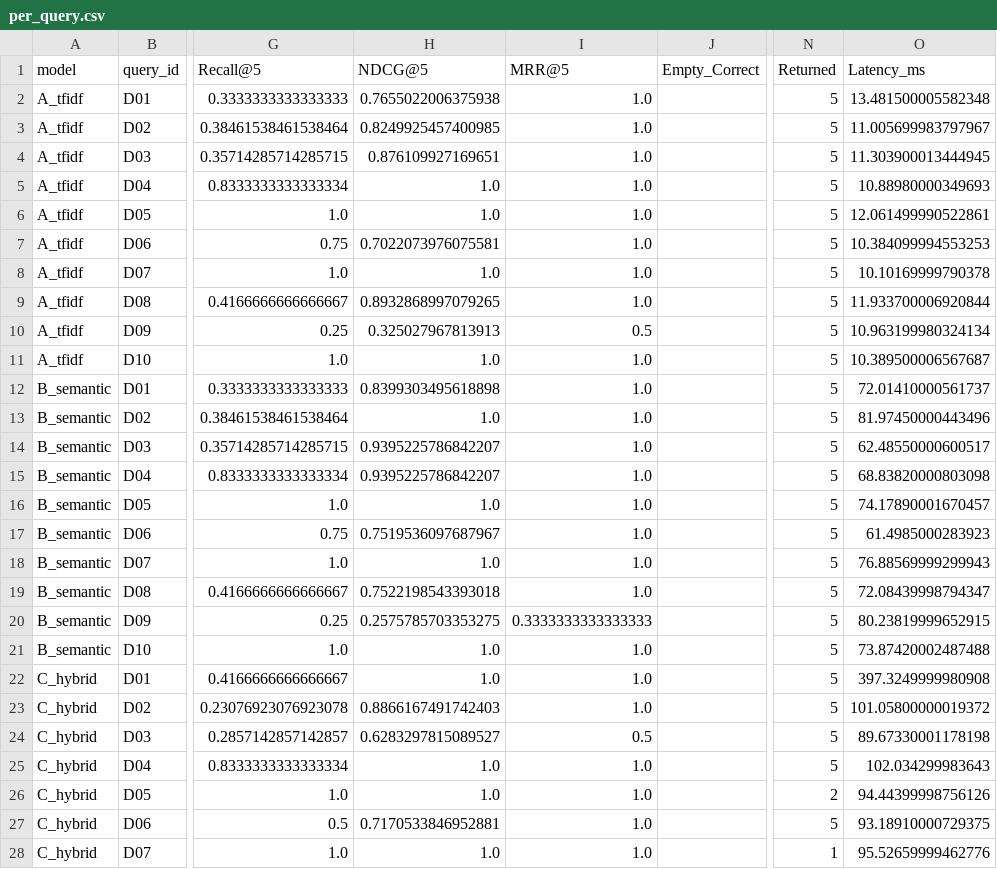
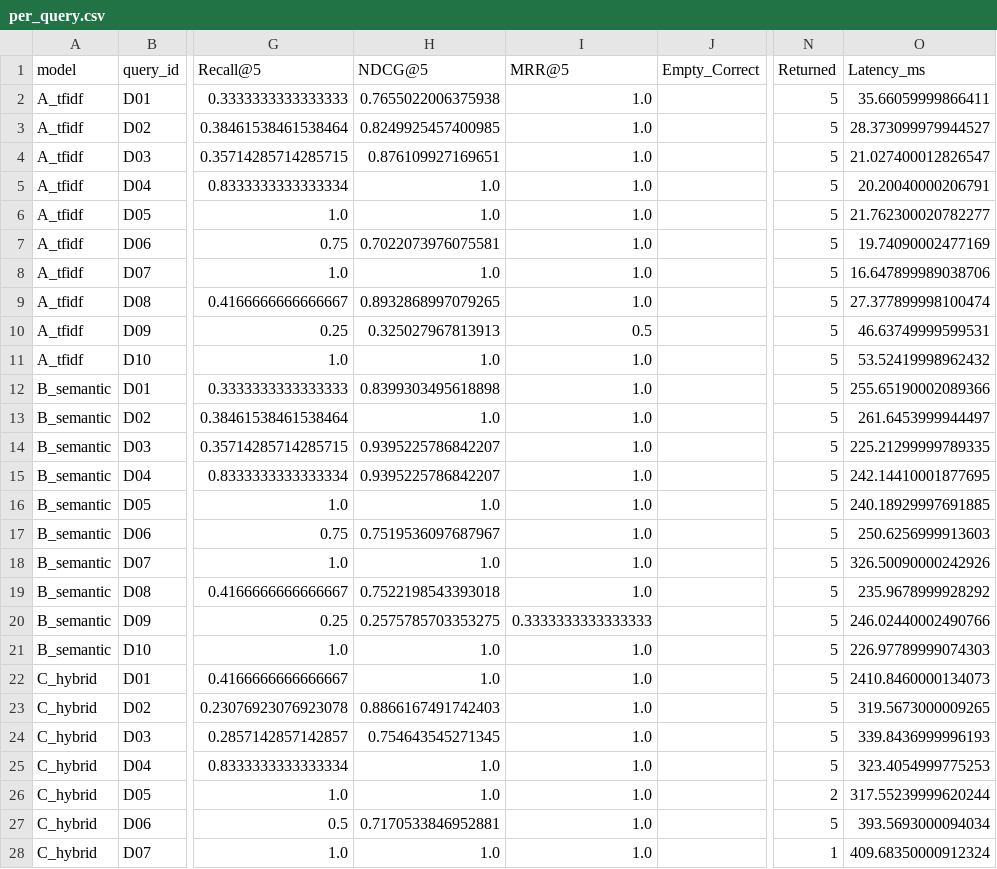
Before and after one commit to TienMoi79/job-recommender-system, a CSV file: outputs/evaluation/dev/per_query.csv, drawn as a sheet; only a part is shown, gaps mark what is left out; the diff covers the shown part only; the diff names each change by its address in the sheet, - before the commit and + after, or states it on an @@ line.

```diff
--- a/outputs/evaluation/dev/per_query.csv
+++ b/outputs/evaluation/dev/per_query.csv
-O2 (Latency_ms): 13.481500005582348
+O2 (Latency_ms): 35.66059999866411
-O3 (Latency_ms): 11.005699983797967
+O3 (Latency_ms): 28.373099979944527
-O4 (Latency_ms): 11.303900013444945
+O4 (Latency_ms): 21.027400012826547
-O5 (Latency_ms): 10.88980000349693
+O5 (Latency_ms): 20.20040000206791
-O6 (Latency_ms): 12.061499990522861
+O6 (Latency_ms): 21.762300020782277
-O7 (Latency_ms): 10.384099994553253
+O7 (Latency_ms): 19.74090002477169
-O8 (Latency_ms): 10.10169999790378
+O8 (Latency_ms): 16.647899989038706
-O9 (Latency_ms): 11.933700006920844
+O9 (Latency_ms): 27.377899998100474
-O10 (Latency_ms): 10.963199980324134
+O10 (Latency_ms): 46.63749999599531
-O11 (Latency_ms): 10.389500006567687
+O11 (Latency_ms): 53.52419998962432
-O12 (Latency_ms): 72.01410000561737
+O12 (Latency_ms): 255.65190002089366
-O13 (Latency_ms): 81.97450000443496
+O13 (Latency_ms): 261.6453999944497
-O14 (Latency_ms): 62.48550000600517
+O14 (Latency_ms): 225.21299999789335
-O15 (Latency_ms): 68.83820000803098
+O15 (Latency_ms): 242.14410001877695
-O16 (Latency_ms): 74.17890001670457
+O16 (Latency_ms): 240.18929997691885
-O17 (Latency_ms): 61.4985000283923
+O17 (Latency_ms): 250.6256999913603
-O18 (Latency_ms): 76.88569999299943
+O18 (Latency_ms): 326.50090000242926
-O19 (Latency_ms): 72.08439998794347
+O19 (Latency_ms): 235.9678999928292
-O20 (Latency_ms): 80.23819999652915
+O20 (Latency_ms): 246.02440002490766
-O21 (Latency_ms): 73.87420002487488
+O21 (Latency_ms): 226.97789999074303
-O22 (Latency_ms): 397.3249999980908
+O22 (Latency_ms): 2410.8460000134073
-O23 (Latency_ms): 101.05800000019372
+O23 (Latency_ms): 319.5673000009265
-H24 (NDCG@5): 0.6283297815089527
+H24 (NDCG@5): 0.754643545271345
-I24 (MRR@5): 0.5
+I24 (MRR@5): 1.0
-O24 (Latency_ms): 89.67330001178198
+O24 (Latency_ms): 339.8436999996193
-O25 (Latency_ms): 102.034299983643
+O25 (Latency_ms): 323.4054999775253
-O26 (Latency_ms): 94.44399998756126
+O26 (Latency_ms): 317.55239999620244
-O27 (Latency_ms): 93.18910000729375
+O27 (Latency_ms): 393.5693000094034
-O28 (Latency_ms): 95.52659999462776
+O28 (Latency_ms): 409.68350000912324
```
Also changed, not shown: 3 edited cells elsewhere in this file, outputs/evaluation/dev/summary.csv, outputs/notebook/vi/hybrid/cv_matches.csv, 22 other files.
